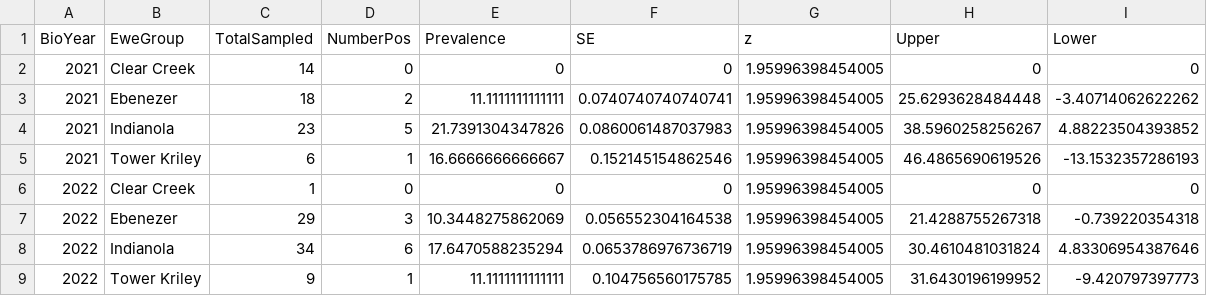
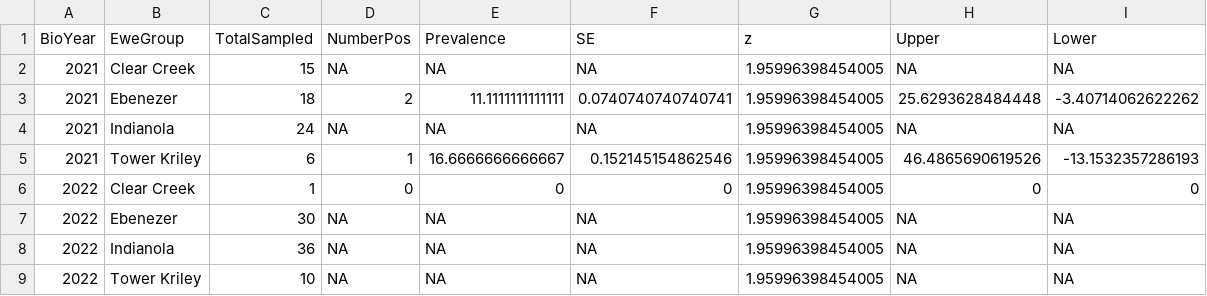
Before and after one commit to khuggler/LPMS-BHS, a CSV file: Plots/MoviPrevalence.csv, drawn as a sheet; only a part is shown; the diff covers the shown part only.

```diff
--- a/Plots/MoviPrevalence.csv
+++ b/Plots/MoviPrevalence.csv
@@ -1,9 +1,9 @@
 "BioYear","EweGroup","TotalSampled","NumberPos","Prevalence","SE","z","Upper","Lower"
-"2021","Clear Creek",14,0,0,0,1.95996398454005,0,0
+"2021","Clear Creek",15,NA,NA,NA,1.95996398454005,NA,NA
 "2021","Ebenezer",18,2,11.1111111111111,0.0740740740740741,1.95996398454005,25.6293628484448,-3.40714062622262
-"2021","Indianola",23,5,21.7391304347826,0.0860061487037983,1.95996398454005,38.5960258256267,4.88223504393852
+"2021","Indianola",24,NA,NA,NA,1.95996398454005,NA,NA
 "2021","Tower Kriley",6,1,16.6666666666667,0.152145154862546,1.95996398454005,46.4865690619526,-13.1532357286193
 "2022","Clear Creek",1,0,0,0,1.95996398454005,0,0
-"2022","Ebenezer",29,3,10.3448275862069,0.056552304164538,1.95996398454005,21.4288755267318,-0.739220354318
-"2022","Indianola",34,6,17.6470588235294,0.0653786976736719,1.95996398454005,30.4610481031824,4.83306954387646
-"2022","Tower Kriley",9,1,11.1111111111111,0.104756560175785,1.95996398454005,31.6430196199952,-9.420797397773
+"2022","Ebenezer",30,NA,NA,NA,1.95996398454005,NA,NA
+"2022","Indianola",36,NA,NA,NA,1.95996398454005,NA,NA
+"2022","Tower Kriley",10,NA,NA,NA,1.95996398454005,NA,NA
```
Also changed, not shown: 46 edited cells elsewhere in this file, 11 other files.
